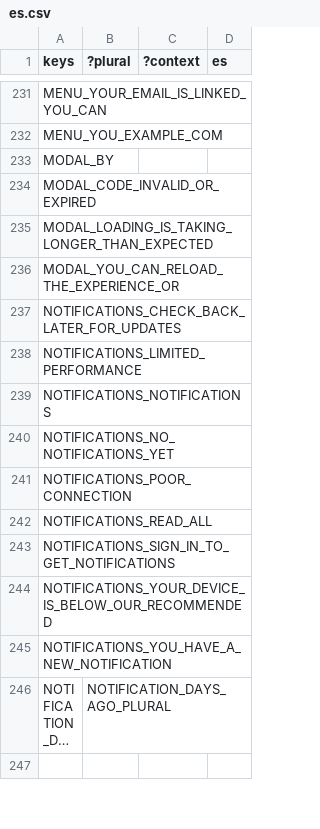
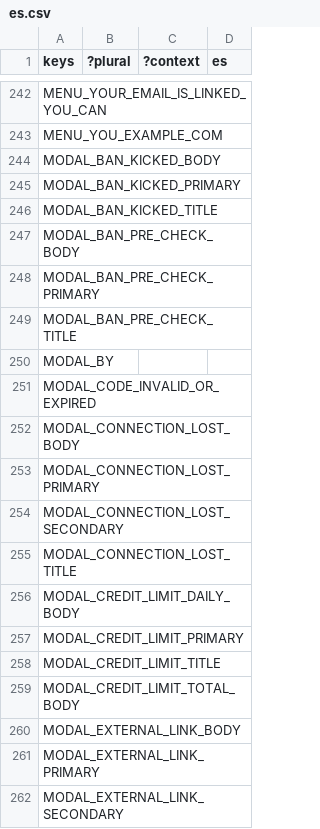
Before and after one commit to decentraland/godot-explorer, a CSV file: godot/locale/es.csv, drawn as a sheet; only a part is shown, gaps mark what is left out; the shorter side is filled out with more unchanged rows; long unchanged cells end in …; the diff covers the shown part only; the diff names each change by its address in the sheet, - before the commit and + after, or states it on an @@ line.

```diff
--- a/godot/locale/es.csv
+++ b/godot/locale/es.csv
+row 244: MODAL_BAN_KICKED_BODY
+row 245: MODAL_BAN_KICKED_PRIMARY
+row 246: MODAL_BAN_KICKED_TITLE
+row 247: MODAL_BAN_PRE_CHECK_BODY
+row 248: MODAL_BAN_PRE_CHECK_PRIMARY
+row 249: MODAL_BAN_PRE_CHECK_TITLE
+row 252: MODAL_CONNECTION_LOST_BODY
+row 253: MODAL_CONNECTION_LOST_PRIMARY
+row 254: MODAL_CONNECTION_LOST_SECONDARY
+row 255: MODAL_CONNECTION_LOST_TITLE
+row 256: MODAL_CREDIT_LIMIT_DAILY_BODY
+row 257: MODAL_CREDIT_LIMIT_PRIMARY
+row 258: MODAL_CREDIT_LIMIT_TITLE
+row 259: MODAL_CREDIT_LIMIT_TOTAL_BODY
+row 260: MODAL_EXTERNAL_LINK_BODY
+row 261: MODAL_EXTERNAL_LINK_PRIMARY
+row 262: MODAL_EXTERNAL_LINK_SECONDARY
```
Also changed, not shown: 53 added rows elsewhere in this file, godot/locale/en.csv, godot/locale/pt_BR.csv, 18 other files.
